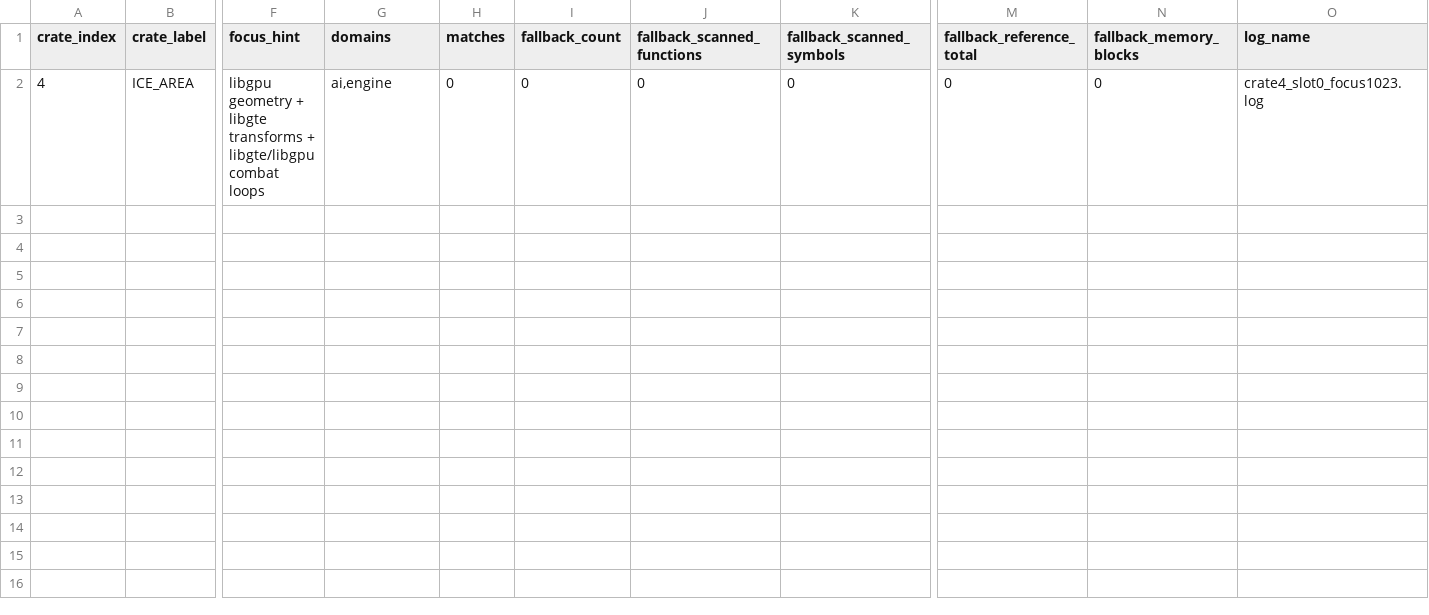
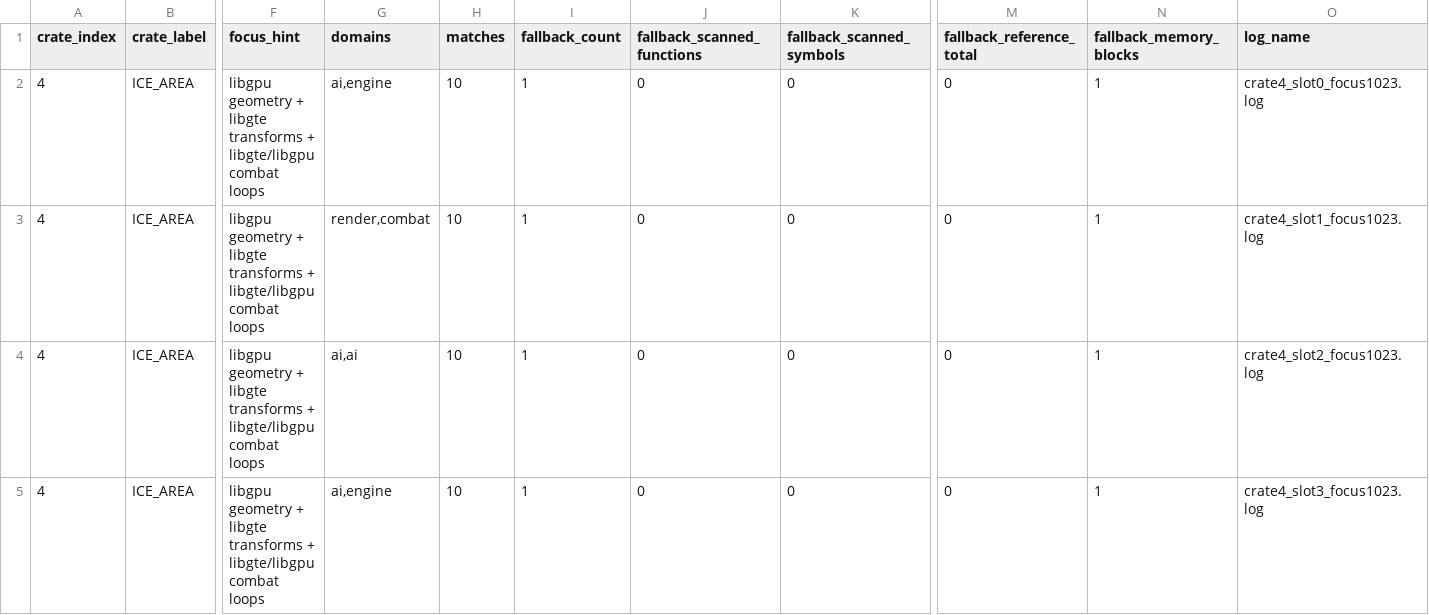
Before and after one commit to DavidAcosta-dev/RE-TeamBuddies, a CSV file: exports/field_truth_summary.csv, drawn as a sheet; only a part is shown, gaps mark what is left out; rows hold the shown columns only; the diff names each change by its address in the sheet, - before the commit and + after, or states it on an @@ line.

```diff
--- a/exports/field_truth_summary.csv
+++ b/exports/field_truth_summary.csv
-H2 (matches): 0
+H2 (matches): 10
-I2 (fallback_count): 0
+I2 (fallback_count): 1
-N2 (fallback_memory_blocks): 0
+N2 (fallback_memory_blocks): 1
+row 3: 4 | ICE_AREA | libgpu geometry + libgte transforms + libgte/libgpu combat loops | render,combat | 10 | 1 | 0 | 0 | 0 | 1 | crate4_slot1_focus1023.log
+row 4: 4 | ICE_AREA | libgpu geometry + libgte transforms + libgte/libgpu combat loops | ai,ai | 10 | 1 | 0 | 0 | 0 | 1 | crate4_slot2_focus1023.log
+row 5: 4 | ICE_AREA | libgpu geometry + libgte transforms + libgte/libgpu combat loops | ai,engine | 10 | 1 | 0 | 0 | 0 | 1 | crate4_slot3_focus1023.log
```
Also changed, not shown: 34 other files.
